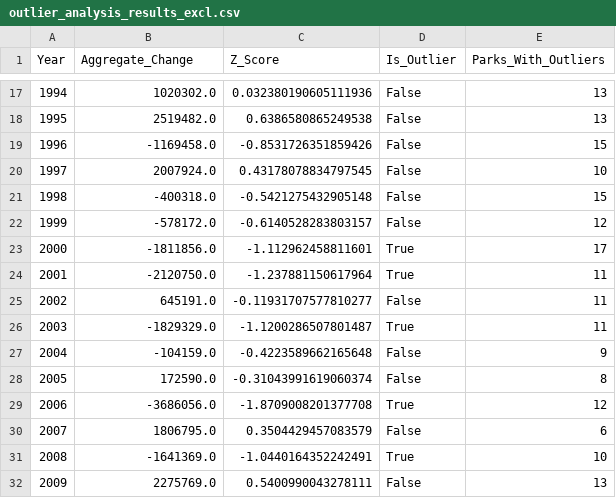
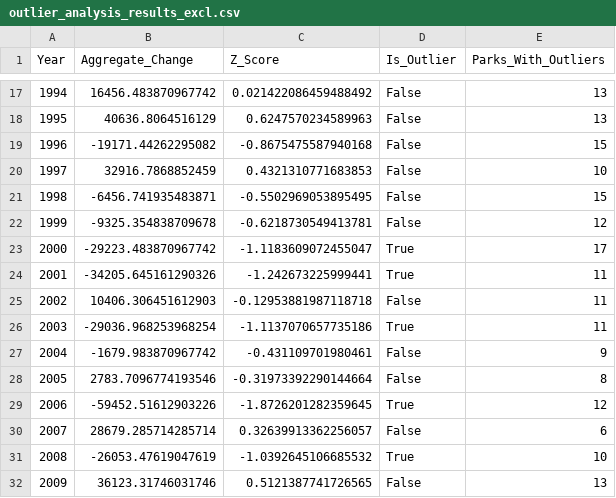
Before and after one commit to jmoussa99/National-Parks-DS, a CSV file: models/outlier_analysis_results_excl.csv, drawn as a sheet; only a part is shown, gaps mark what is left out; the diff covers the shown part only.

```diff
--- a/models/outlier_analysis_results_excl.csv
+++ b/models/outlier_analysis_results_excl.csv
@@ -17,16 +17,16 @@ Year,Aggregate_Change,Z_Score,Is_Outlier,Parks_With_Outliers
-1994,1020302.0,0.032380190605111936,False,13
-1995,2519482.0,0.6386580865249538,False,13
-1996,-1169458.0,-0.8531726351859426,False,15
-1997,2007924.0,0.43178078834797545,False,10
-1998,-400318.0,-0.5421275432905148,False,15
-1999,-578172.0,-0.6140528283803157,False,12
-2000,-1811856.0,-1.112962458811601,True,17
-2001,-2120750.0,-1.237881150617964,True,11
-2002,645191.0,-0.11931707577810277,False,11
-2003,-1829329.0,-1.1200286507801487,True,11
-2004,-104159.0,-0.4223589662165648,False,9
-2005,172590.0,-0.31043991619060374,False,8
-2006,-3686056.0,-1.8709008201377708,True,12
-2007,1806795.0,0.3504429457083579,False,6
-2008,-1641369.0,-1.0440164352242491,True,10
-2009,2275769.0,0.5400990043278111,False,13
+1994,16456.483870967742,0.021422086459488492,False,13
+1995,40636.8064516129,0.6247570234589963,False,13
+1996,-19171.44262295082,-0.8675475587940168,False,15
+1997,32916.7868852459,0.4321310771683853,False,10
+1998,-6456.741935483871,-0.5502969053895495,False,15
+1999,-9325.354838709678,-0.6218730549413781,False,12
+2000,-29223.483870967742,-1.1183609072455047,True,17
+2001,-34205.645161290326,-1.242673225999441,True,11
+2002,10406.306451612903,-0.12953881987118718,False,11
+2003,-29036.968253968254,-1.1137070657735186,True,11
+2004,-1679.983870967742,-0.431109701980461,False,9
+2005,2783.7096774193546,-0.31973392290144664,False,8
+2006,-59452.51612903226,-1.8726201282359645,True,12
+2007,28679.285714285714,0.32639913362256057,False,6
+2008,-26053.47619047619,-1.0392645106685532,True,10
+2009,36123.31746031746,0.5121387741726565,False,13
```
Also changed, not shown: 57 edited cells elsewhere in this file, 5 other files.
